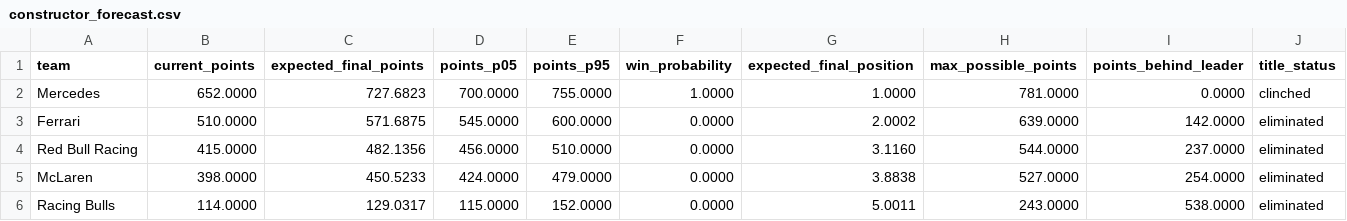
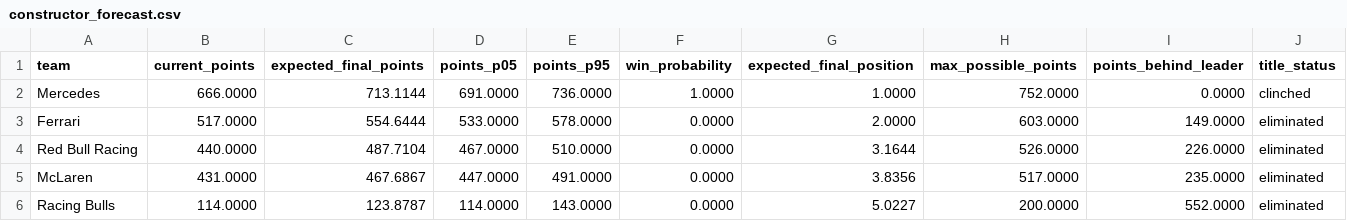
Before and after one commit to Tushar130506/Apex, a CSV file: runs/season_forecast_2026/constructor_forecast.csv, drawn as a sheet; only a part is shown; the diff covers the shown part only.

```diff
--- a/runs/season_forecast_2026/constructor_forecast.csv
+++ b/runs/season_forecast_2026/constructor_forecast.csv
@@ -1,6 +1,6 @@
 team,current_points,expected_final_points,points_p05,points_p95,win_probability,expected_final_position,max_possible_points,points_behind_leader,title_status
-Mercedes,652.0000,727.6823,700.0000,755.0000,1.0000,1.0000,781.0000,0.0000,clinched
-Ferrari,510.0000,571.6875,545.0000,600.0000,0.0000,2.0002,639.0000,142.0000,eliminated
-Red Bull Racing,415.0000,482.1356,456.0000,510.0000,0.0000,3.1160,544.0000,237.0000,eliminated
-McLaren,398.0000,450.5233,424.0000,479.0000,0.0000,3.8838,527.0000,254.0000,eliminated
-Racing Bulls,114.0000,129.0317,115.0000,152.0000,0.0000,5.0011,243.0000,538.0000,eliminated
+Mercedes,666.0000,713.1144,691.0000,736.0000,1.0000,1.0000,752.0000,0.0000,clinched
+Ferrari,517.0000,554.6444,533.0000,578.0000,0.0000,2.0000,603.0000,149.0000,eliminated
+Red Bull Racing,440.0000,487.7104,467.0000,510.0000,0.0000,3.1644,526.0000,226.0000,eliminated
+McLaren,431.0000,467.6867,447.0000,491.0000,0.0000,3.8356,517.0000,235.0000,eliminated
+Racing Bulls,114.0000,123.8787,114.0000,143.0000,0.0000,5.0227,200.0000,552.0000,eliminated
```
Also changed, not shown: 37 edited cells elsewhere in this file, runs/season_forecast_2026/driver_forecast.csv, 9 other files.
